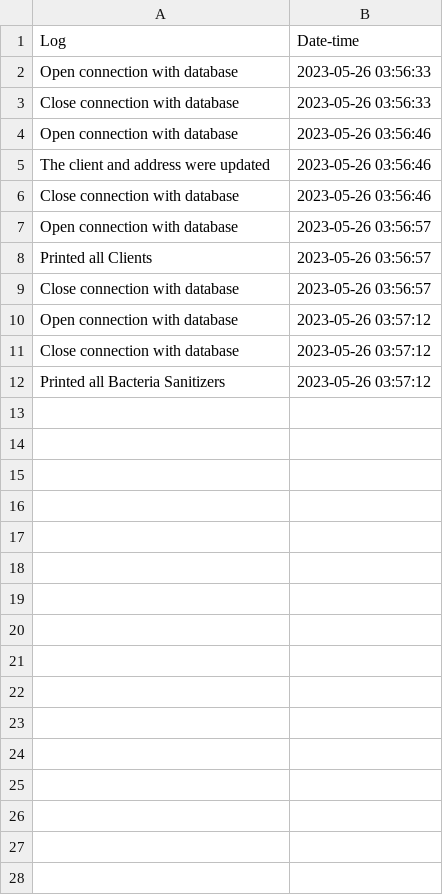
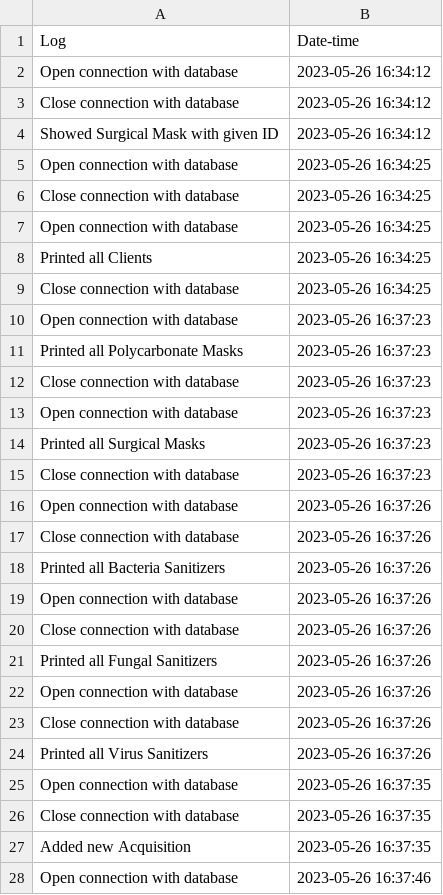
Before and after one commit to DavidPatranjel/Administration-of-an-Epidemiologic-Products-Business, a CSV file: out/production/Administration-of-an-Epidemiologic-Products-Business/Files/audit.csv, drawn as a sheet; only a part is shown; the diff covers the shown part only.

```diff
--- a/out/production/Administration-of-an-Epidemiologic-Products-Business/Files/audit.csv
+++ b/out/production/Administration-of-an-Epidemiologic-Products-Business/Files/audit.csv
@@ -1,12 +1,28 @@
 Log,Date-time
-Open connection with database,2023-05-26 03:56:33
-Close connection with database,2023-05-26 03:56:33
-Open connection with database,2023-05-26 03:56:46
-The client and address were updated,2023-05-26 03:56:46
-Close connection with database,2023-05-26 03:56:46
-Open connection with database,2023-05-26 03:56:57
-Printed all Clients,2023-05-26 03:56:57
-Close connection with database,2023-05-26 03:56:57
-Open connection with database,2023-05-26 03:57:12
-Close connection with database,2023-05-26 03:57:12
-Printed all Bacteria Sanitizers,2023-05-26 03:57:12
+Open connection with database,2023-05-26 16:34:12
+Close connection with database,2023-05-26 16:34:12
+Showed Surgical Mask with given ID,2023-05-26 16:34:12
+Open connection with database,2023-05-26 16:34:25
+Close connection with database,2023-05-26 16:34:25
+Open connection with database,2023-05-26 16:34:25
+Printed all Clients,2023-05-26 16:34:25
+Close connection with database,2023-05-26 16:34:25
+Open connection with database,2023-05-26 16:37:23
+Printed all Polycarbonate Masks,2023-05-26 16:37:23
+Close connection with database,2023-05-26 16:37:23
+Open connection with database,2023-05-26 16:37:23
+Printed all Surgical Masks,2023-05-26 16:37:23
+Close connection with database,2023-05-26 16:37:23
+Open connection with database,2023-05-26 16:37:26
+Close connection with database,2023-05-26 16:37:26
+Printed all Bacteria Sanitizers,2023-05-26 16:37:26
+Open connection with database,2023-05-26 16:37:26
+Close connection with database,2023-05-26 16:37:26
+Printed all Fungal Sanitizers,2023-05-26 16:37:26
+Open connection with database,2023-05-26 16:37:26
+Close connection with database,2023-05-26 16:37:26
+Printed all Virus Sanitizers,2023-05-26 16:37:26
+Open connection with database,2023-05-26 16:37:35
+Close connection with database,2023-05-26 16:37:35
+Added new Acquisition,2023-05-26 16:37:35
+Open connection with database,2023-05-26 16:37:46
```
Also changed, not shown: 10 added rows elsewhere in this file, Code/src/Files/audit.csv, 2 other files.
